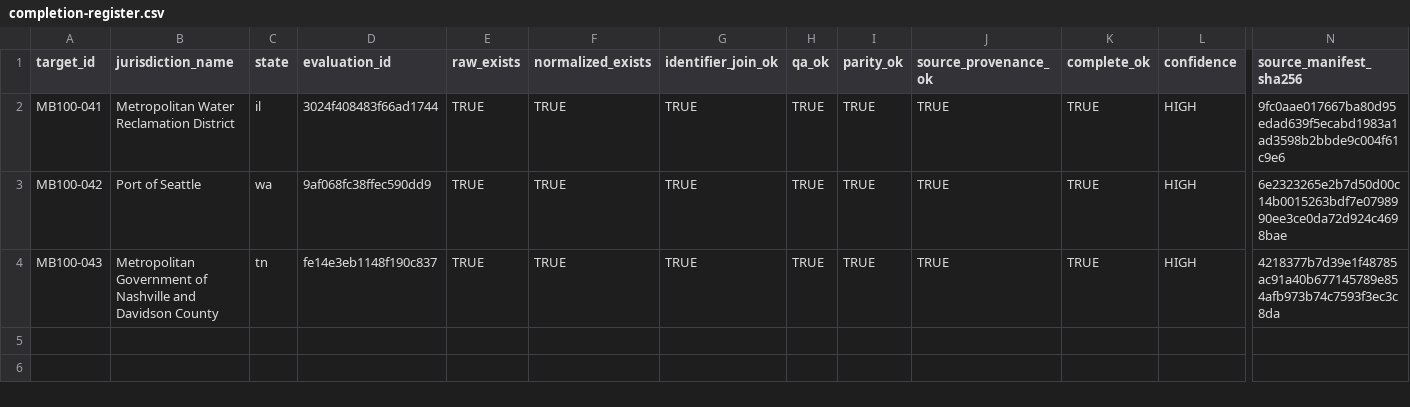
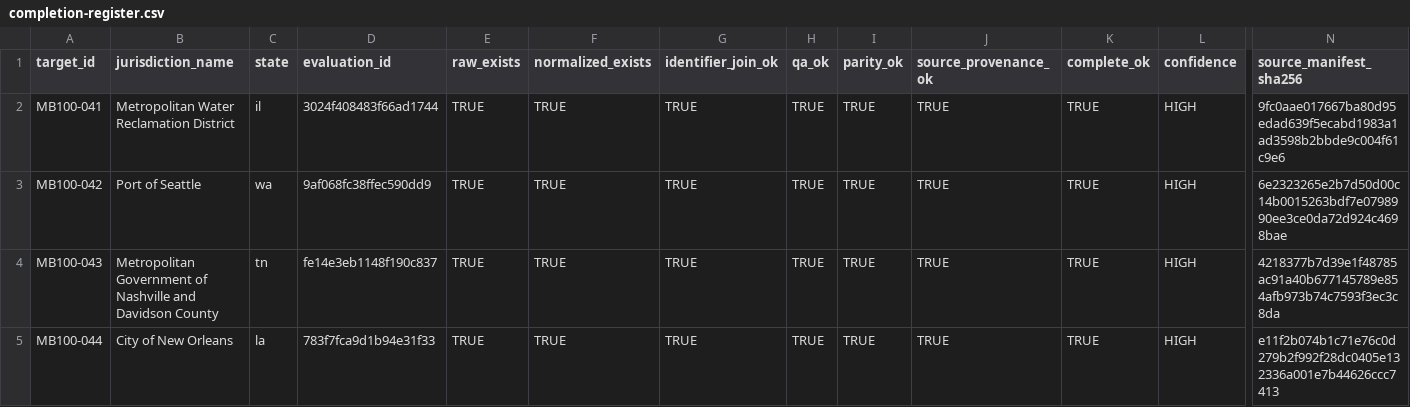
Before and after one commit to MightyLoud/Civic-Cartography, a CSV file: evidence/measured-batch-100/completion-register.csv, drawn as a sheet; only a part is shown, gaps mark what is left out; rows hold the shown columns only; the diff names each change by its address in the sheet, - before the commit and + after, or states it on an @@ line.

Commit message:
Record MB100-044 Orleans completion evidence

```diff
--- a/evidence/measured-batch-100/completion-register.csv
+++ b/evidence/measured-batch-100/completion-register.csv
+row 5: MB100-044 | City of New Orleans | la | 783f7fca9d1b94e31f33 | TRUE | TRUE | TRUE | TRUE | TRUE | TRUE | TRUE | HIGH | e11f2b074b1c71e76c0d279b2f992f28dc0405e132336a001e7b44626ccc7413
```
